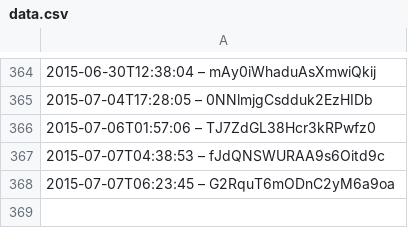
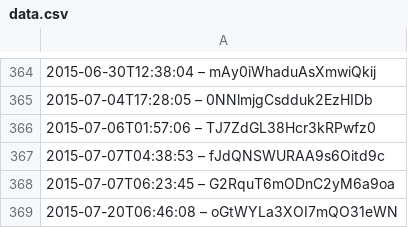
Before and after one commit to slunfuedrac/solana-trading-bot-v2, a CSV file: data.csv, drawn as a sheet; only a part is shown, gaps mark what is left out; the diff names each change by its address in the sheet, - before the commit and + after, or states it on an @@ line.

```diff
--- a/data.csv
+++ b/data.csv
+row 369: 2015-07-20T06:46:08 – oGtWYLa3XOI7mQO31eWN
```
